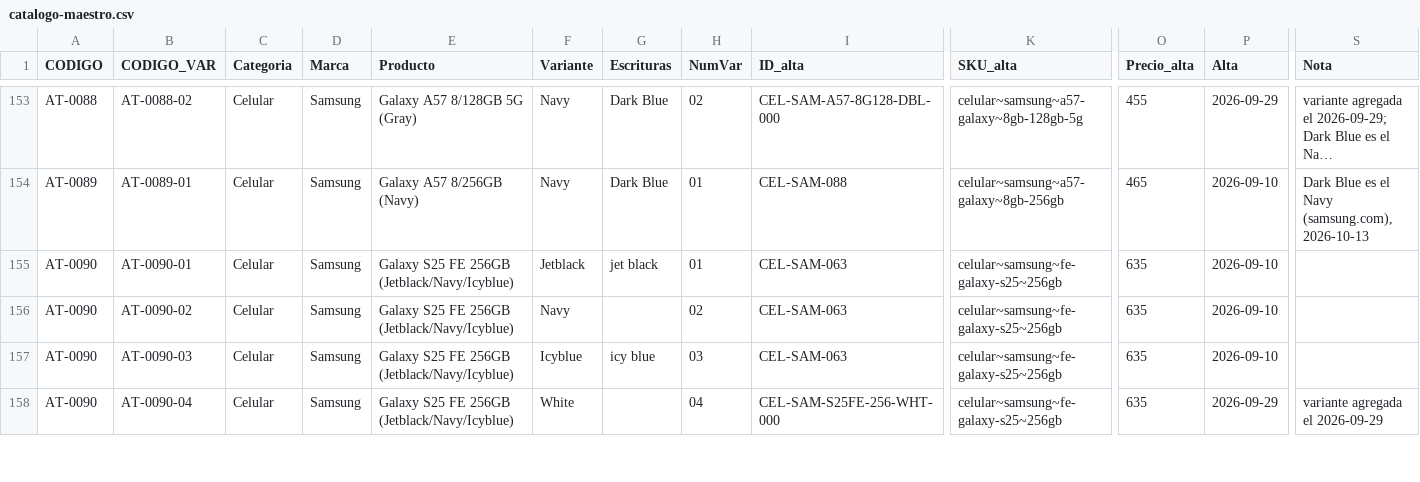
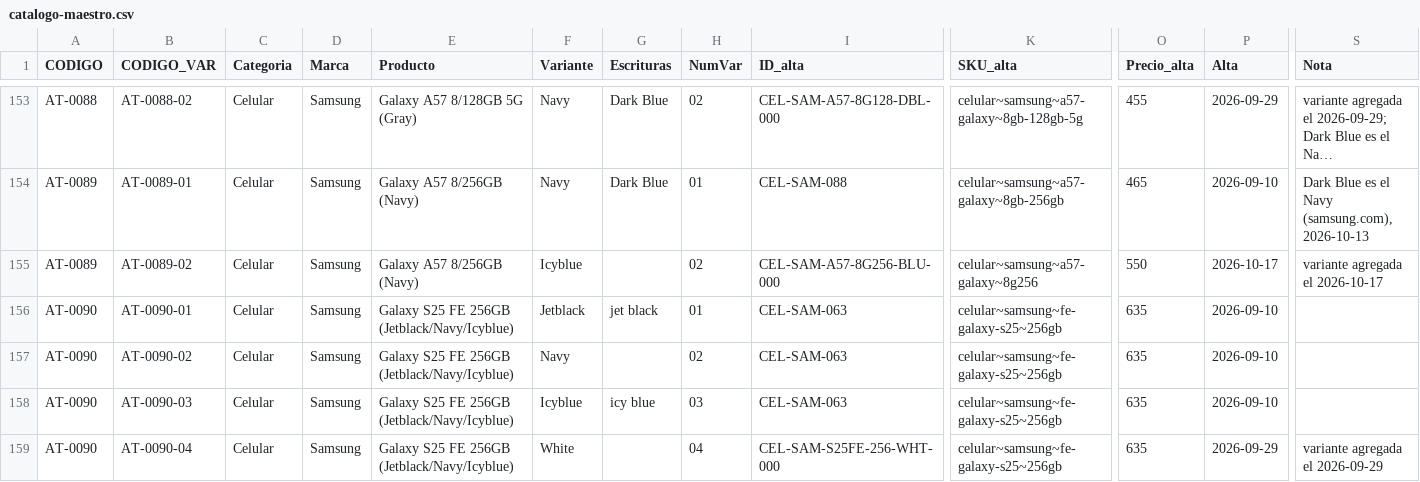
Before and after one commit to Advance33/catalogo-advance, a CSV file: herramientas/catalogo-maestro.csv, drawn as a sheet; only a part is shown, gaps mark what is left out; long unchanged cells end in …; rows hold the shown columns only; the diff names each change by its address in the sheet, - before the commit and + after, or states it on an @@ line.

```diff
--- a/herramientas/catalogo-maestro.csv
+++ b/herramientas/catalogo-maestro.csv
+row 155: AT-0089 | AT-0089-02 | Celular | Samsung | Galaxy A57 8/256GB (Navy) | Icyblue |  | 02 | CEL-SAM-A57-8G256-BLU-000 | celular~samsung~a57-galaxy~8g256 | 550 | 2026-10-17 | variante agregada el 2026-10-17
```
Also changed, not shown: 8 other files.
